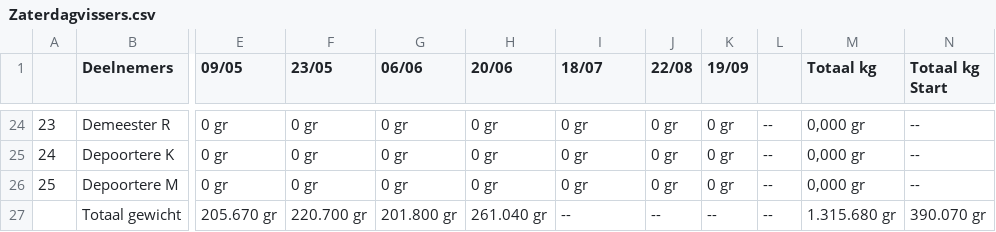
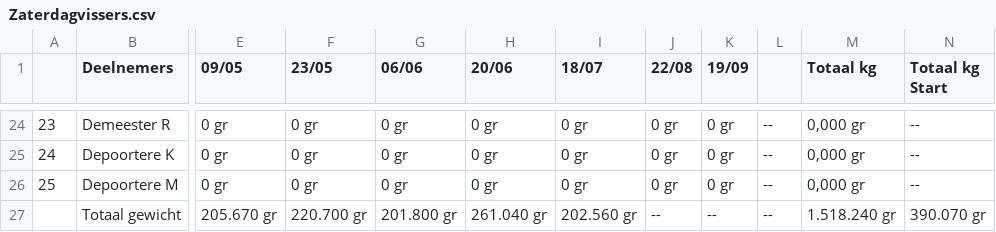
Before and after one commit to hengelsportshort-boop/KVVI, a CSV file: public/data/2026/Zaterdagvissers.csv, drawn as a sheet; only a part is shown, gaps mark what is left out; the diff covers the shown part only; the diff names each change by its address in the sheet, - before the commit and + after, or states it on an @@ line.

```diff
--- a/public/data/2026/Zaterdagvissers.csv
+++ b/public/data/2026/Zaterdagvissers.csv
-I27 (18/07): --
+I27 (18/07): 202.560 gr
-M27 (Totaal kg): 1.315.680 gr
+M27 (Totaal kg): 1.518.240 gr
```
Also changed, not shown: 32 edited cells elsewhere in this file.
